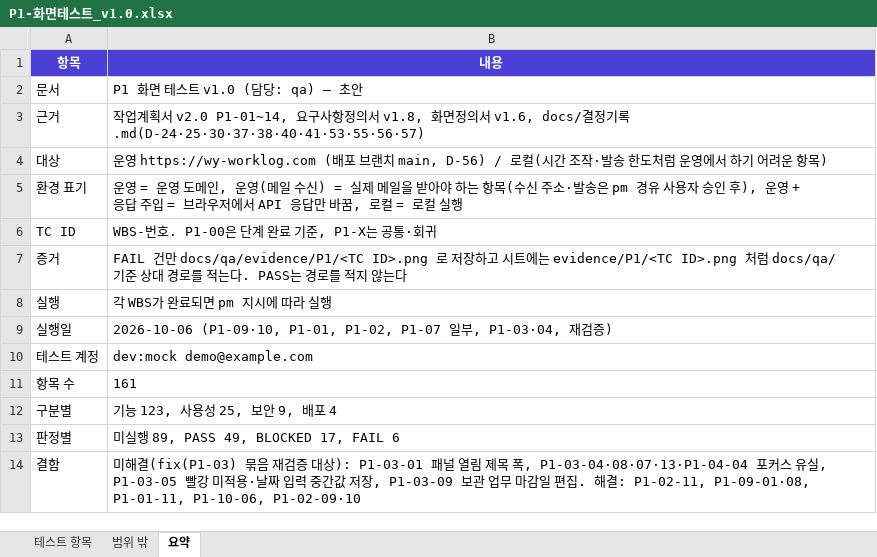
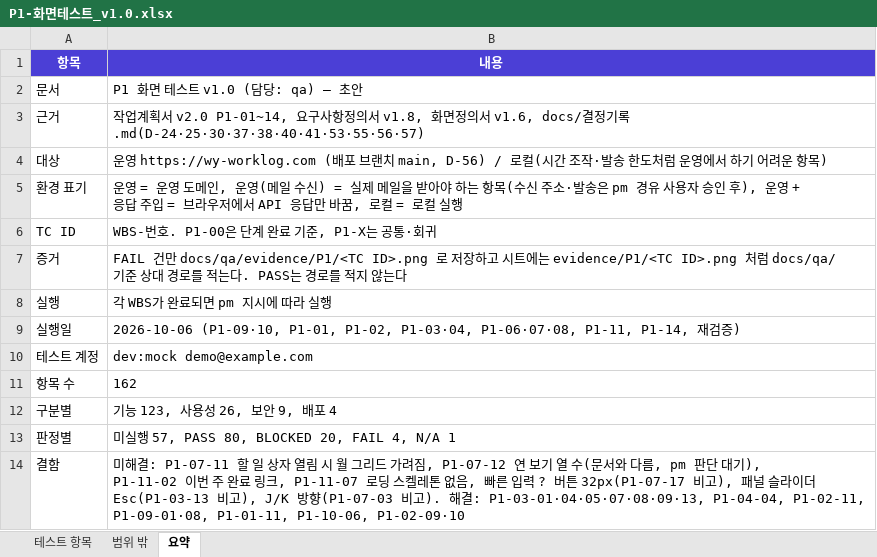
Before and after one commit to tungasa200/erp-project, an Excel workbook: docs/qa/P1-화면테스트_v1.0.xlsx, sheet 요약, drawn as a sheet; values as stored, in another font and other column widths than the file's, no borders; the diff names each change by its address in the sheet, - before the commit and + after, or states it on an @@ line.

```diff
--- a/docs/qa/P1-화면테스트_v1.0.xlsx (sheet 요약)
+++ b/docs/qa/P1-화면테스트_v1.0.xlsx (sheet 요약)
-B9 (내용): …P1-01, P1-02, P1-07 일부, P1-03·04, 재검…
+B9 (내용): …P1-01, P1-02, P1-03·04, P1-06·07·08, P1-11, P1-14, 재검…
-B11 (내용): 161
+B11 (내용): 162
-B12 (내용): 기능 123, 사용성 25, 보안 9, 배포 4
+B12 (내용): 기능 123, 사용성 26, 보안 9, 배포 4
-B13 (내용): 미실행 89, PASS 49, BLOCKED 17, FAIL 6
+B13 (내용): 미실행 57, PASS 80, BLOCKED 20, FAIL 4, N/A 1
-B14 (내용): …해결(fix(P1-03) 묶음 재검증 대상): P1-03-01 패널 열림 제목 폭, P1-03-04·08·07·13·P1-04-04 포커스 유실, P1-03-05 빨강 미적용·날짜 입력 중간값 저장, P1-03-09 보관 업무 마감일 편집. 해결: P1-02-11, P1-09-01·08,…
+B14 (내용): …해결: P1-07-11 할 일 상자 열림 시 월 그리드 가려짐, P1-07-12 연 보기 열 수(문서와 다름, pm 판단 대기), P1-11-02 이번 주 완료 링크, P1-11-07 로딩 스켈레톤 없음, 빠른 입력 ? 버튼 32px(P1-07-17 비고), 패널 슬라이더 Esc(P1-03-13 비고), J/K 방향(P1-07-03 비고). 해결: P1-03-01·04·05·07·08·09·13, P1-04-04, P1-02-11, P1-09-01·08,…
```
Also changed, not shown: sheet 테스트 항목, 3 other files.
